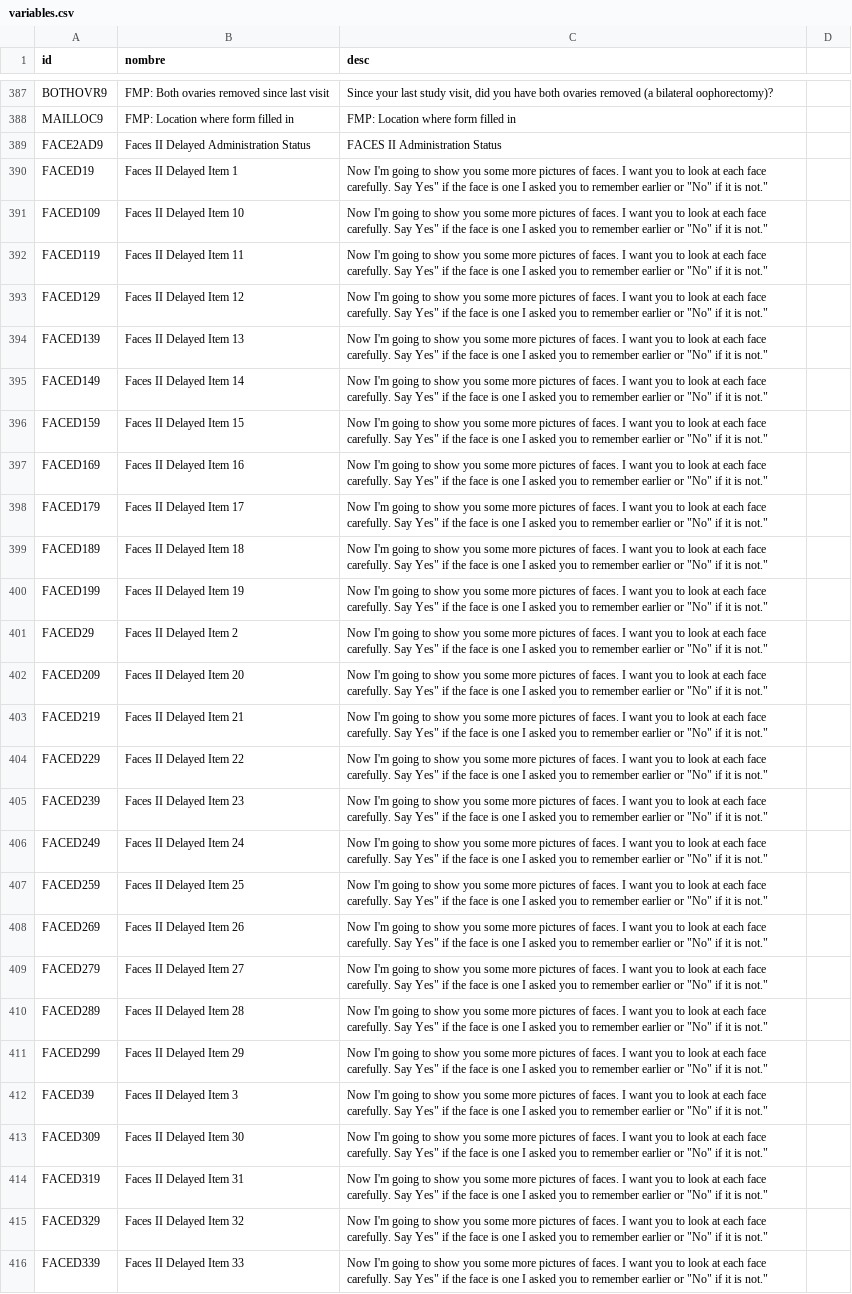
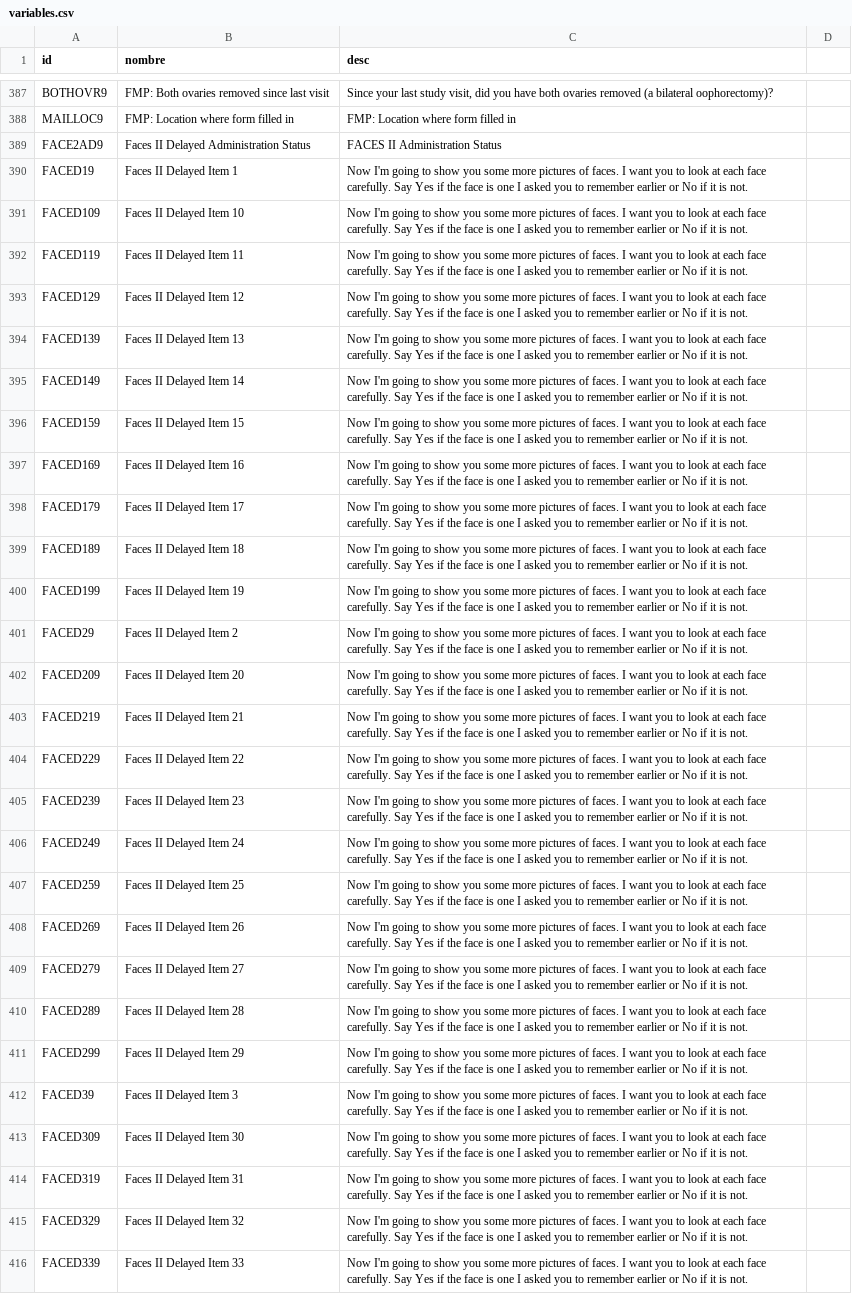
Before and after one commit to OrlolvareZ/menopaus-i-a, a CSV file: datasets/variables.csv, drawn as a sheet; only a part is shown, gaps mark what is left out; the diff covers the shown part only; the diff names each change by its address in the sheet, - before the commit and + after, or states it on an @@ line.

Commit message:
feat: 2023-11-28 Uso del modelo gpt-4-1106-preview para obtener las variables a utilizar.

```diff
--- a/datasets/variables.csv
+++ b/datasets/variables.csv
-C390:C416 (desc): …carefully. Say Yes" if the face is one I asked you to remember earlier or "No" if it is not."
+C390:C416 (desc): …carefully. Say Yes if the face is one I asked you to remember earlier or No if it is not.
```
Also changed, not shown: 71 edited cells elsewhere in this file, 12 other files.
